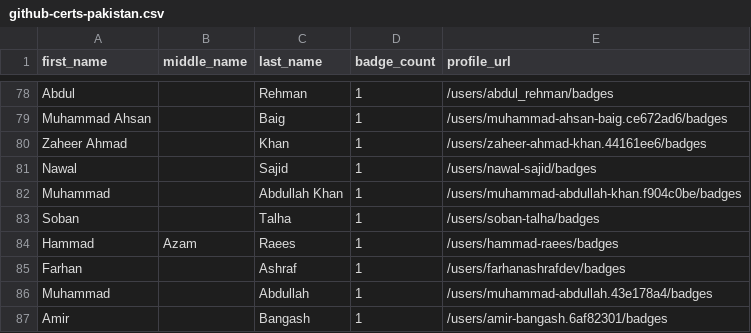
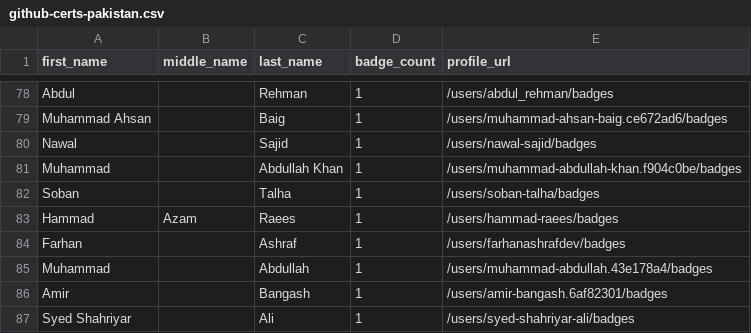
Before and after one commit to andrediasbr/github-certification-ranking, a CSV file: datasource/github-certs-pakistan.csv, drawn as a sheet; only a part is shown, gaps mark what is left out; the shorter side is filled out with more unchanged rows; the diff names each change by its address in the sheet, - before the commit and + after, or states it on an @@ line.

```diff
--- a/datasource/github-certs-pakistan.csv
+++ b/datasource/github-certs-pakistan.csv
-row 80: Zaheer Ahmad |  | Khan | 1 | /users/zaheer-ahmad-khan.44161ee6/badges
```
Also changed, not shown: datasource/github-certs-brazil.csv, datasource/github-certs-czech-republic.csv, 14 other files.
